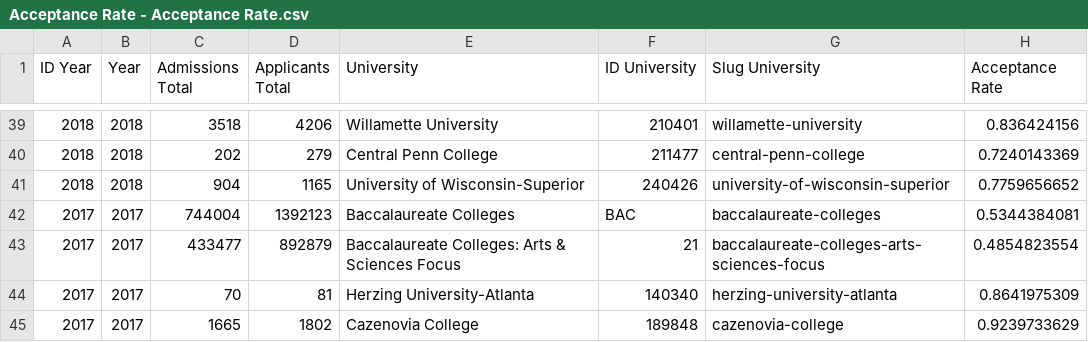
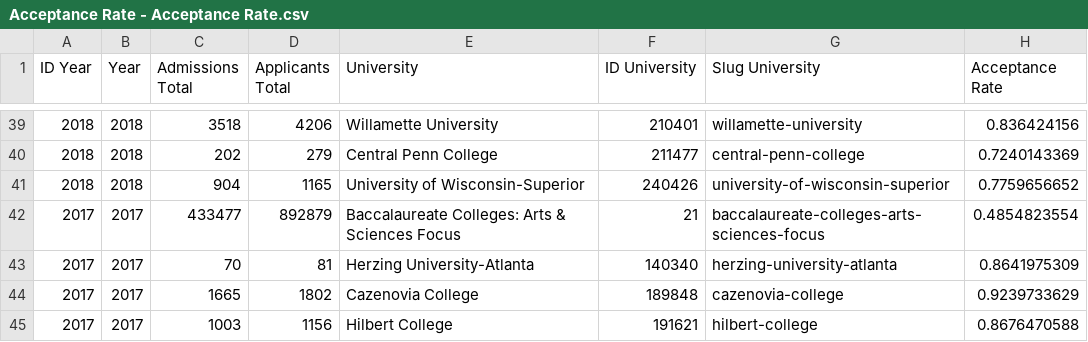
Before and after one commit to gooliaM/TM-Final-Project, a CSV file: Acceptance Rate - Acceptance Rate.csv, drawn as a sheet; only a part is shown, gaps mark what is left out; the shorter side is filled out with more unchanged rows; the diff names each change by its address in the sheet, - before the commit and + after, or states it on an @@ line.

Commit message:
Update Acceptance Rate - Acceptance Rate.csv

```diff
--- a/Acceptance Rate - Acceptance Rate.csv
+++ b/Acceptance Rate - Acceptance Rate.csv
-row 42: 2017 | 2017 | 744004 | 1392123 | Baccalaureate Colleges | BAC | baccalaureate-colleges | 0.5344384081
```
